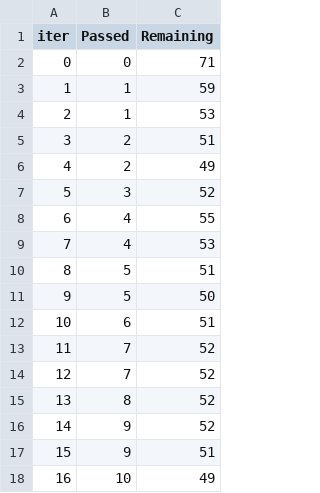
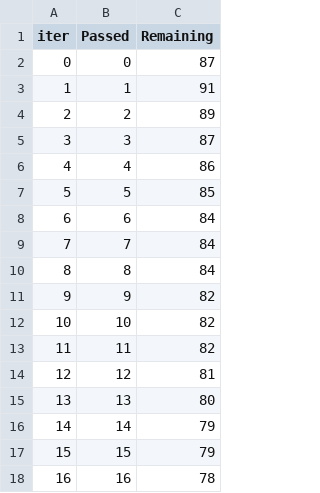
Before and after one commit to mlsmall/Exam-scores-prediction, a TSV file: catboost_info/time_left.tsv, drawn as a sheet; only a part is shown; the diff covers the shown part only.

```diff
--- a/catboost_info/time_left.tsv
+++ b/catboost_info/time_left.tsv
@@ -1,18 +1,18 @@
 iter	Passed	Remaining
-0	0	71
-1	1	59
-2	1	53
-3	2	51
-4	2	49
-5	3	52
-6	4	55
-7	4	53
-8	5	51
-9	5	50
-10	6	51
-11	7	52
-12	7	52
-13	8	52
-14	9	52
-15	9	51
-16	10	49
+0	0	87
+1	1	91
+2	2	89
+3	3	87
+4	4	86
+5	5	85
+6	6	84
+7	7	84
+8	8	84
+9	9	82
+10	10	82
+11	11	82
+12	12	81
+13	13	80
+14	14	79
+15	15	79
+16	16	78
```
Also changed, not shown: 163 edited cells elsewhere in this file, 9 other files.
